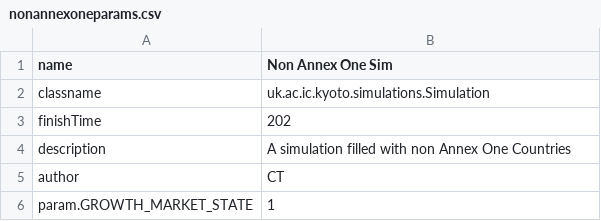
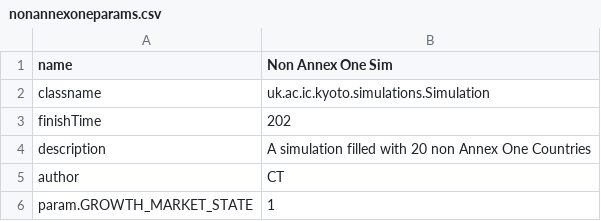
Before and after one commit to kyotoprotocol/KyotoUI, a CSV file: admin/csv/nonannexoneparams.csv, drawn as a sheet; only a part is shown.

```diff
--- a/admin/csv/nonannexoneparams.csv
+++ b/admin/csv/nonannexoneparams.csv
@@ -3,3 +3,3 @@ classname,uk.ac.ic.kyoto.simulations.Simulation
 finishTime,202
-description,A simulation filled with non Annex One Countries
+description,A simulation filled with 20 non Annex One Countries
 author,CT
```
Also changed, not shown: admin/csv/annexonesustainparams.csv.
